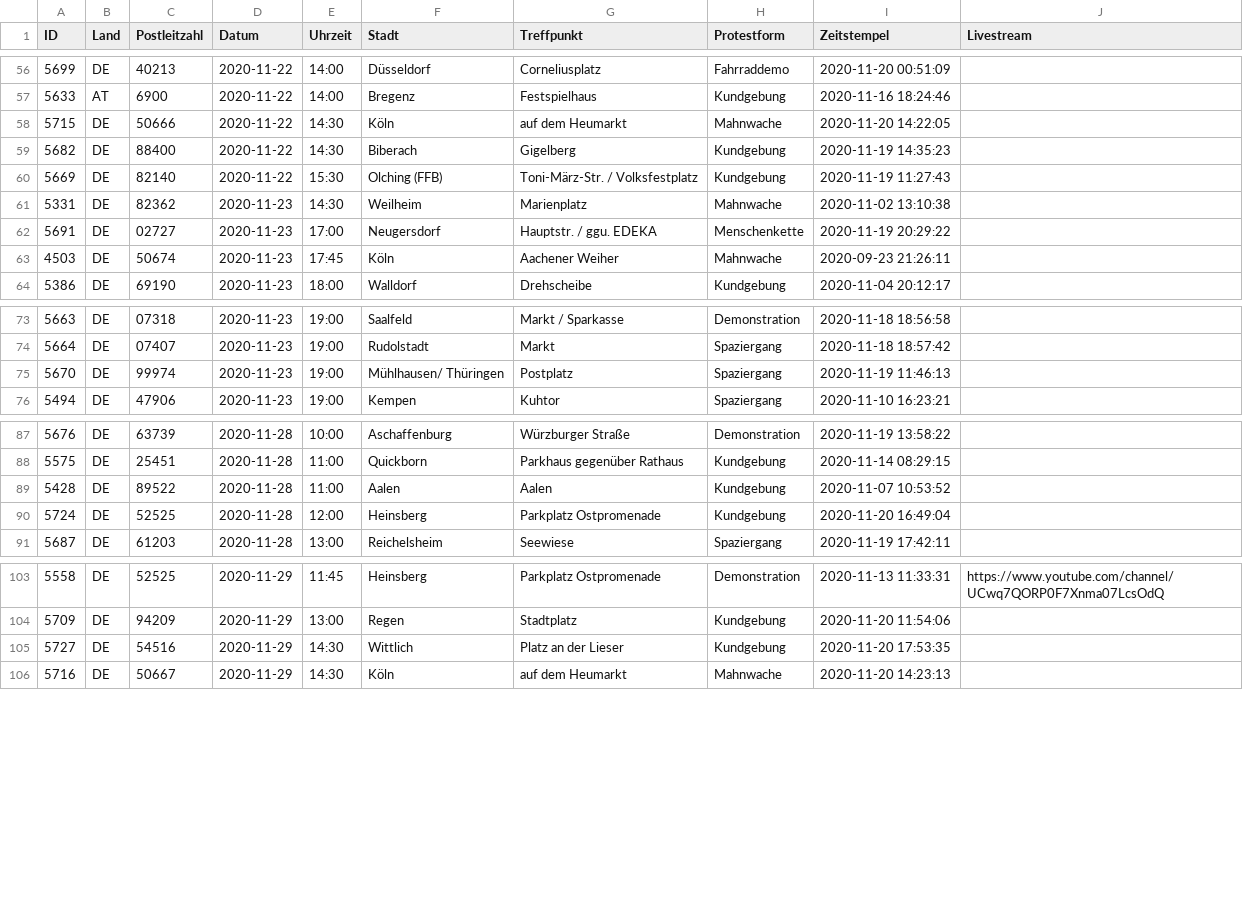
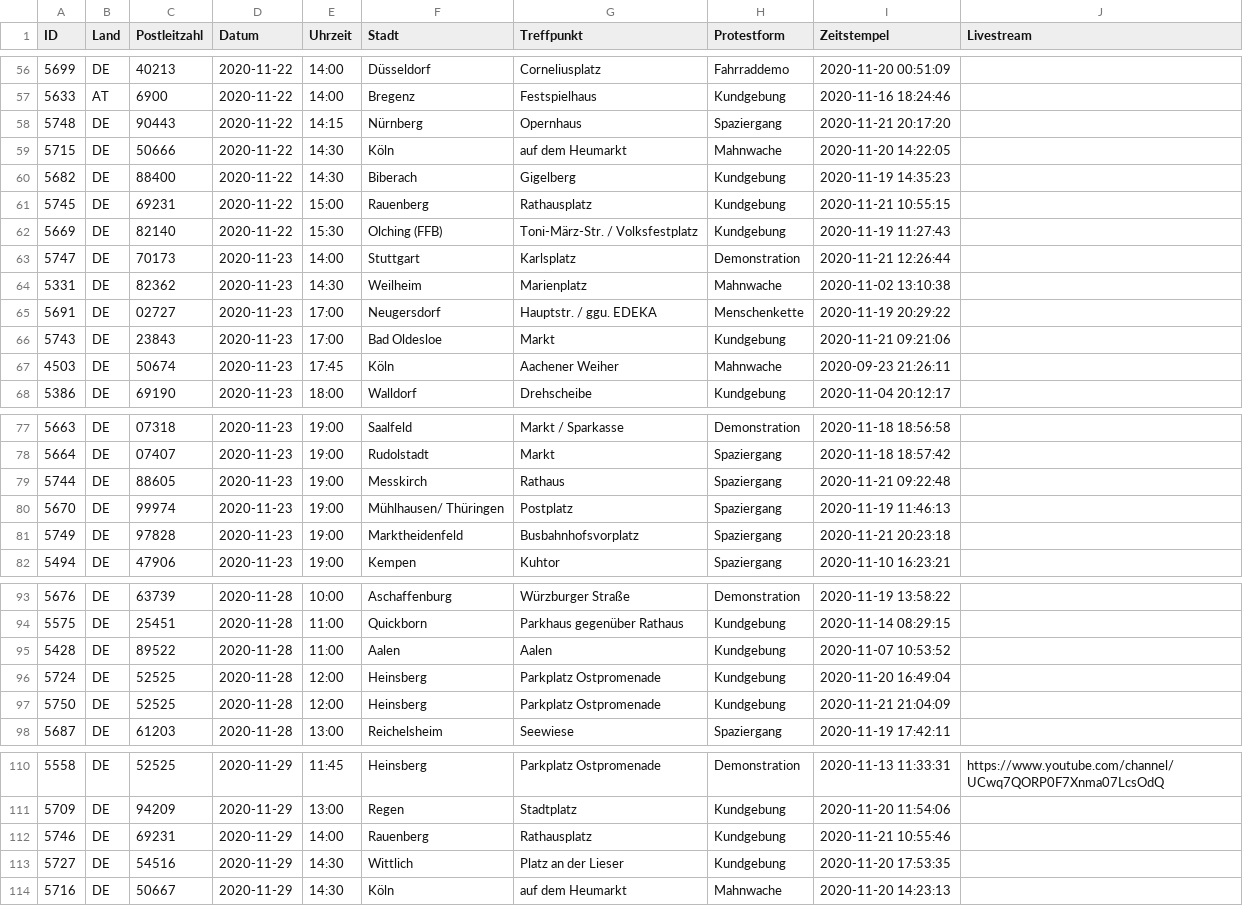
Before and after one commit to anonymous-tld/m.terminkalender.top, a CSV file: _data/termine.csv, drawn as a sheet; only a part is shown, gaps mark what is left out.

Commit message:
Update termine.csv from https://demo.terminkalender.top/termine.csv

```diff
--- a/_data/termine.csv
+++ b/_data/termine.csv
@@ -57,7 +57,11 @@ ID,Land,Postleitzahl,Datum,Uhrzeit,Stadt,Treffpunkt,Protestform,Zeitstempel,Live
 5633,AT,6900,2020-11-22,14:00,Bregenz,Festspielhaus,Kundgebung,2020-11-16 18:24:46,
+5748,DE,90443,2020-11-22,14:15,Nürnberg,Opernhaus,Spaziergang,2020-11-21 20:17:20,
 5715,DE,50666,2020-11-22,14:30,Köln,auf dem Heumarkt,Mahnwache,2020-11-20 14:22:05,
 5682,DE,88400,2020-11-22,14:30,Biberach,Gigelberg,Kundgebung,2020-11-19 14:35:23,
+5745,DE,69231,2020-11-22,15:00,Rauenberg,Rathausplatz,Kundgebung,2020-11-21 10:55:15,
 5669,DE,82140,2020-11-22,15:30,Olching (FFB),Toni-März-Str. / Volksfestplatz,Kundgebung,2020-11-19 11:27:43,
+5747,DE,70173,2020-11-23,14:00,Stuttgart,Karlsplatz,Demonstration,2020-11-21 12:26:44,
 5331,DE,82362,2020-11-23,14:30,Weilheim,Marienplatz,Mahnwache,2020-11-02 13:10:38,
 5691,DE,02727,2020-11-23,17:00,Neugersdorf,Hauptstr. / ggu. EDEKA,Menschenkette,2020-11-19 20:29:22,
+5743,DE,23843,2020-11-23,17:00,Bad Oldesloe,Markt,Kundgebung,2020-11-21 09:21:06,
 4503,DE,50674,2020-11-23,17:45,Köln,Aachener Weiher,Mahnwache,2020-09-23 21:26:11,
@@ -74,3 +78,5 @@ ID,Land,Postleitzahl,Datum,Uhrzeit,Stadt,Treffpunkt,Protestform,Zeitstempel,Live
 5664,DE,07407,2020-11-23,19:00,Rudolstadt,Markt,Spaziergang,2020-11-18 18:57:42,
+5744,DE,88605,2020-11-23,19:00,Messkirch,Rathaus,Spaziergang,2020-11-21 09:22:48,
 5670,DE,99974,2020-11-23,19:00,Mühlhausen/ Thüringen,Postplatz,Spaziergang,2020-11-19 11:46:13,
+5749,DE,97828,2020-11-23,19:00,Marktheidenfeld,Busbahnhofsvorplatz,Spaziergang,2020-11-21 20:23:18,
 5494,DE,47906,2020-11-23,19:00,Kempen,Kuhtor,Spaziergang,2020-11-10 16:23:21,
@@ -90,2 +96,3 @@ ID,Land,Postleitzahl,Datum,Uhrzeit,Stadt,Treffpunkt,Protestform,Zeitstempel,Live
 5724,DE,52525,2020-11-28,12:00,Heinsberg,Parkplatz Ostpromenade,Kundgebung,2020-11-20 16:49:04,
+5750,DE,52525,2020-11-28,12:00,Heinsberg,Parkplatz Ostpromenade,Kundgebung,2020-11-21 21:04:09,
 5687,DE,61203,2020-11-28,13:00,Reichelsheim,Seewiese,Spaziergang,2020-11-19 17:42:11,
@@ -104,2 +111,3 @@ ID,Land,Postleitzahl,Datum,Uhrzeit,Stadt,Treffpunkt,Protestform,Zeitstempel,Live
 5709,DE,94209,2020-11-29,13:00,Regen,Stadtplatz,Kundgebung,2020-11-20 11:54:06,
+5746,DE,69231,2020-11-29,14:00,Rauenberg,Rathausplatz,Kundgebung,2020-11-21 10:55:46,
 5727,DE,54516,2020-11-29,14:30,Wittlich,Platz an der Lieser,Kundgebung,2020-11-20 17:53:35,
```
